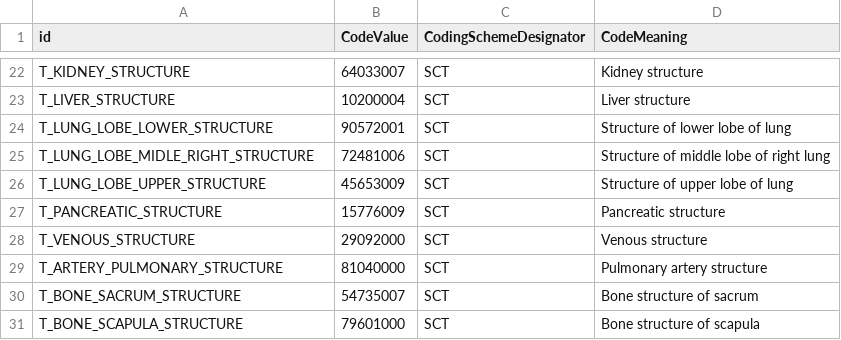
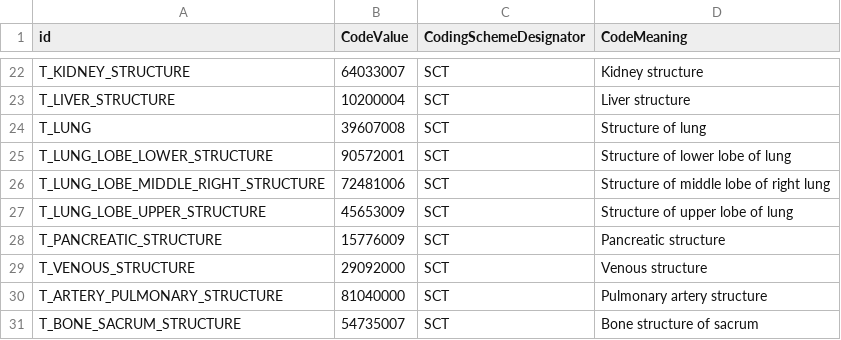
Before and after one commit to MHubAI/SegDB, a CSV file: segdb/data/types.csv, drawn as a sheet; only a part is shown, gaps mark what is left out; the shorter side is filled out with more unchanged rows.

Commit message:
Update types and segmentations CSV with reviewed SCT codes (from/for LungMask)

```diff
--- a/segdb/data/types.csv
+++ b/segdb/data/types.csv
@@ -23,4 +23,5 @@ T_KIDNEY_STRUCTURE,64033007,SCT,Kidney structure
 T_LIVER_STRUCTURE,10200004,SCT,Liver structure
+T_LUNG,39607008,SCT,Structure of lung
 T_LUNG_LOBE_LOWER_STRUCTURE,90572001,SCT,Structure of lower lobe of lung
-T_LUNG_LOBE_MIDLE_RIGHT_STRUCTURE,72481006,SCT,Structure of middle lobe of right lung
+T_LUNG_LOBE_MIDDLE_RIGHT_STRUCTURE,72481006,SCT,Structure of middle lobe of right lung
 T_LUNG_LOBE_UPPER_STRUCTURE,45653009,SCT,Structure of upper lobe of lung
```
Also changed, not shown: segdb/data/segmentations.csv.
